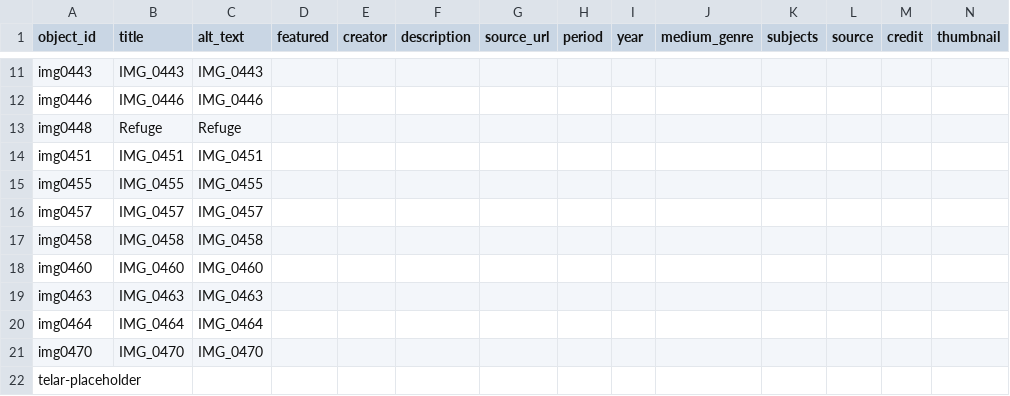
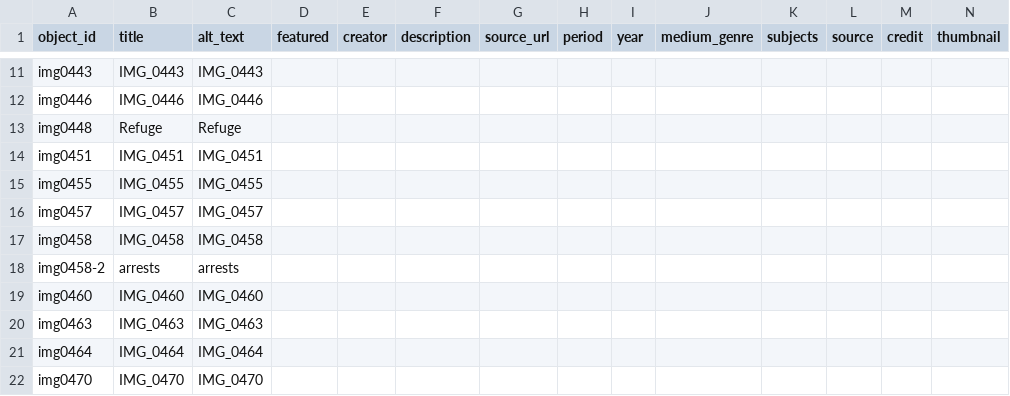
Before and after one commit to dylanloring/telarexperiment1, a CSV file: telar-content/spreadsheets/objects.csv, drawn as a sheet; only a part is shown, gaps mark what is left out; the shorter side is filled out with more unchanged rows; rows hold the shown columns only; the diff names each change by its address in the sheet, - before the commit and + after, or states it on an @@ line.

Commit message:
Add img0458-2 via Telar Compositor [skip ci]

```diff
--- a/telar-content/spreadsheets/objects.csv
+++ b/telar-content/spreadsheets/objects.csv
+row 18: img0458-2 | arrests | arrests
```
Also changed, not shown: 1 other file.
